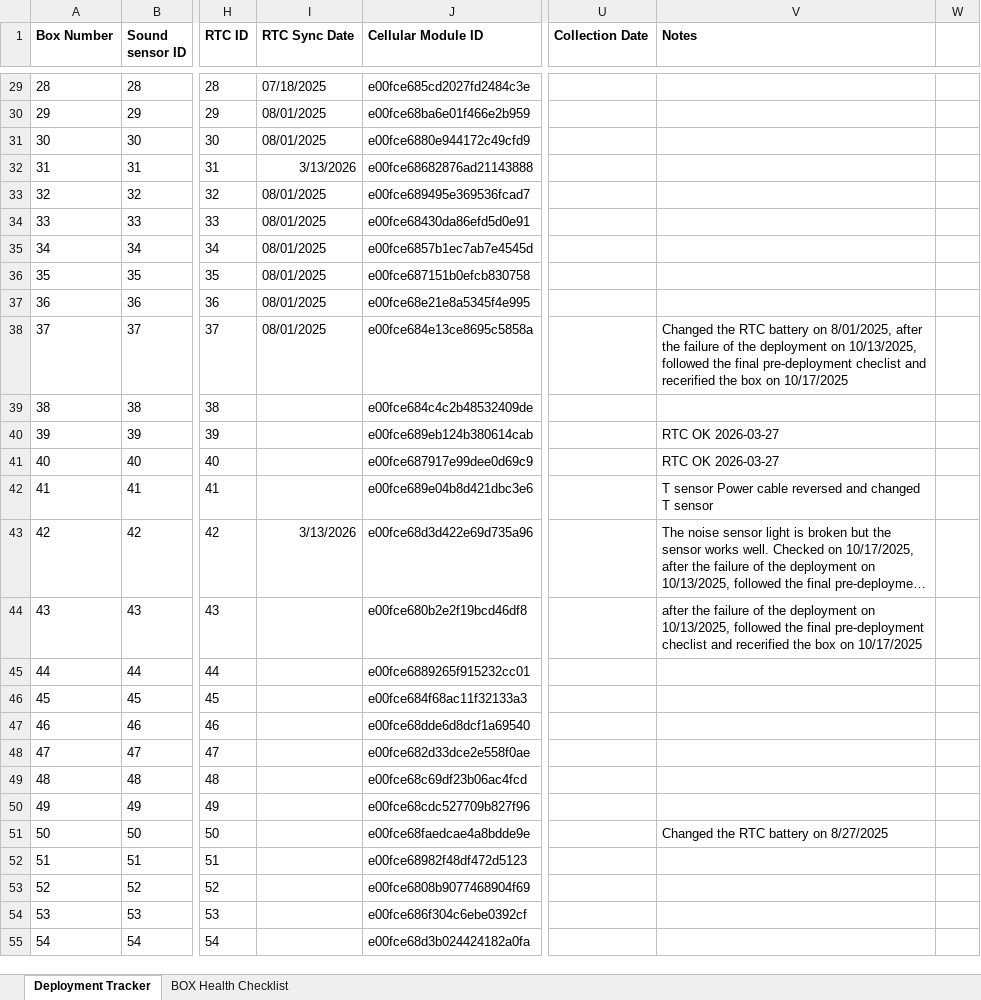
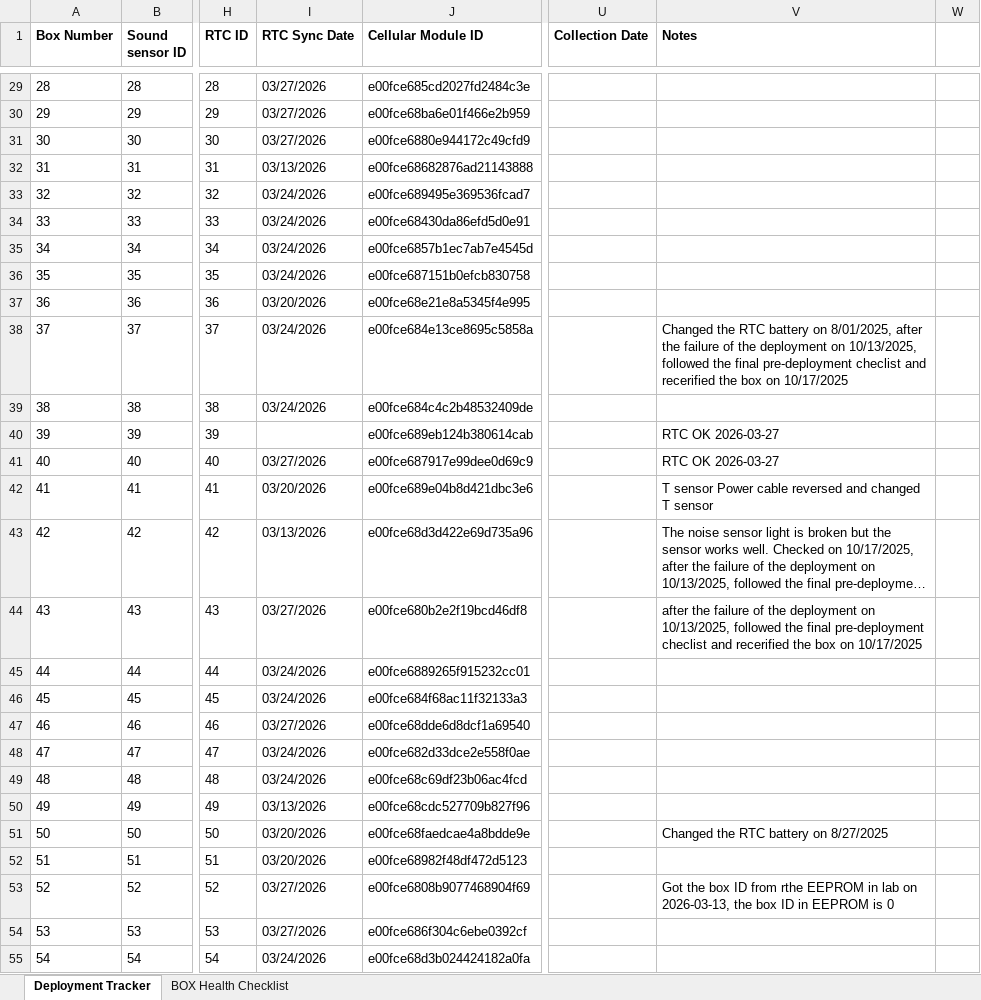
Before and after one commit to KriishAHate/CommonSENSES, an Excel workbook: Sensor Box Deployment Inventory /Deployment Invetory Excel File/SensorBox_Component_Tracker.xlsx, sheet Deployment Tracker, drawn as a sheet; only a part is shown, gaps mark what is left out; long unchanged cells end in …; values as stored, in another font and other column widths than the file's, no borders; the diff covers the shown part only; the diff names each change by its address in the sheet, - before the commit and + after, or states it on an @@ line.

Commit message:
Update SensorBox_Component_Tracker.xlsx

```diff
--- a/Sensor Box Deployment Inventory /Deployment Invetory Excel File/SensorBox_Component_Tracker.xlsx (sheet Deployment Tracker)
+++ b/Sensor Box Deployment Inventory /Deployment Invetory Excel File/SensorBox_Component_Tracker.xlsx (sheet Deployment Tracker)
-I29 (RTC Sync Date): 07/18/2025
+I29 (RTC Sync Date): 03/27/2026
-I30:I31 (RTC Sync Date): 08/01/2025
+I30:I31 (RTC Sync Date): 03/27/2026
-I32 (RTC Sync Date): 3/13/2026
+I32 (RTC Sync Date): 03/13/2026
-I33:I36 (RTC Sync Date): 08/01/2025
+I33:I36 (RTC Sync Date): 03/24/2026
-I37 (RTC Sync Date): 08/01/2025
+I37 (RTC Sync Date): 03/20/2026
-I38 (RTC Sync Date): 08/01/2025
+I38 (RTC Sync Date): 03/24/2026
-I39 (RTC Sync Date): (empty)
+I39 (RTC Sync Date): 03/24/2026
-I41 (RTC Sync Date): (empty)
+I41 (RTC Sync Date): 03/27/2026
-I42 (RTC Sync Date): (empty)
+I42 (RTC Sync Date): 03/20/2026
-I43 (RTC Sync Date): 3/13/2026
+I43 (RTC Sync Date): 03/13/2026
-I44 (RTC Sync Date): (empty)
+I44 (RTC Sync Date): 03/27/2026
-I45:I46 (RTC Sync Date): (empty)
+I45:I46 (RTC Sync Date): 03/24/2026
-I47 (RTC Sync Date): (empty)
+I47 (RTC Sync Date): 03/27/2026
-I48:I49 (RTC Sync Date): (empty)
+I48:I49 (RTC Sync Date): 03/24/2026
-I50 (RTC Sync Date): (empty)
+I50 (RTC Sync Date): 03/13/2026
-I51:I52 (RTC Sync Date): (empty)
+I51:I52 (RTC Sync Date): 03/20/2026
-I53:I54 (RTC Sync Date): (empty)
+I53:I54 (RTC Sync Date): 03/27/2026
-V53 (Notes): (empty)
+V53 (Notes): Got the box ID from rthe EEPROM in lab on 2026-03-13, the box ID in EEPROM is 0
-I55 (RTC Sync Date): (empty)
+I55 (RTC Sync Date): 03/24/2026
```
Also changed, not shown: 34 edited cells elsewhere in this sheet.
